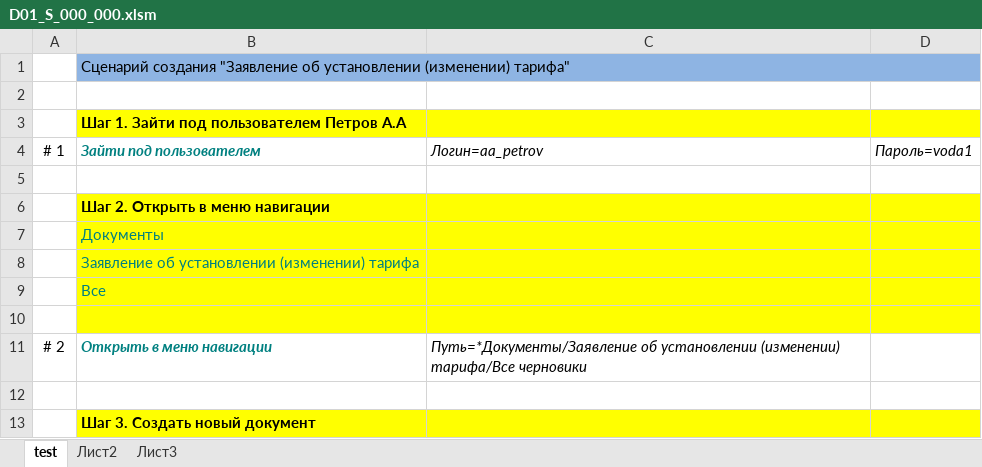
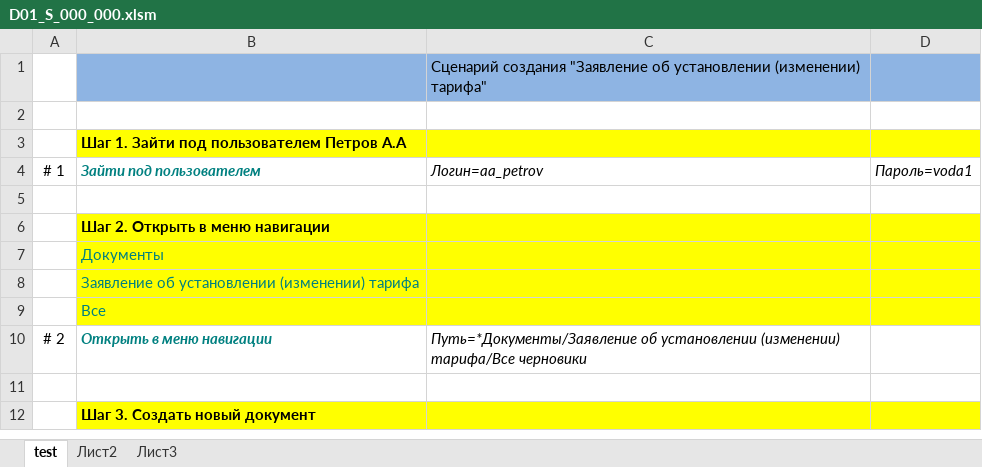
Before and after one commit to novikov-nsa/ufos-autotest, an Excel workbook: Шаблоны/D01_S_000_000.xlsm, sheet test, drawn as a sheet; only a part is shown; values as stored, in another font and other column widths than the file's, no borders; charts and pictures not drawn; removed rows and columns are numbered as before the commit, all else as after; the diff names each change by its address in the sheet, - before the commit and + after, or states it on an @@ line.

```diff
--- a/Шаблоны/D01_S_000_000.xlsm (sheet test)
+++ b/Шаблоны/D01_S_000_000.xlsm (sheet test)
-row 1:  | Сценарий создания "Заявление об установлении (изменении) тарифа"
+row 1:  |  | Сценарий создания "Заявление об установлении (изменении) тарифа"
-row 10: (empty)
```
Also changed, not shown: charts or pictures.
